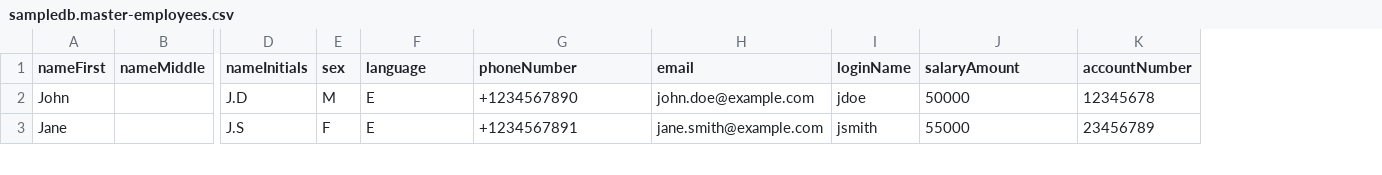
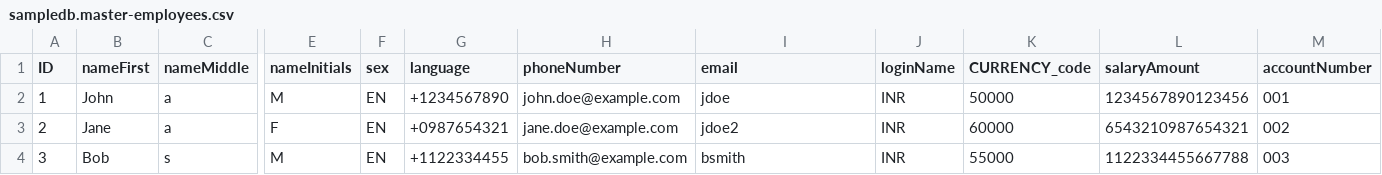
Before and after one commit to tejasri1234/sapbtp_capm, a CSV file: db/csv/sampledb.master-employees.csv, drawn as a sheet; only a part is shown, gaps mark what is left out; addresses are those after the commit; rows hold the shown columns only; the diff covers the shown part only; the diff names each change by its address in the sheet, - before the commit and + after, or states it on an @@ line.

Commit message:
data update

```diff
--- a/db/csv/sampledb.master-employees.csv
+++ b/db/csv/sampledb.master-employees.csv
+column A (ID), rows 2-3: 1 | 2
+column K (CURRENCY_code), rows 2-3: 50000 | 60000
-C2:C3 (nameMiddle): (empty)
+C2:C3 (nameMiddle): a
-E2 (nameInitials): J.D
+E2 (nameInitials): M
-F2 (sex): M
+F2 (sex): EN
-G2 (language): E
+G2 (language): +1234567890
-H2 (phoneNumber): +1234567890
+H2 (phoneNumber): john.doe@example.com
-I2 (email): john.doe@example.com
+I2 (email): jdoe
-J2 (loginName): jdoe
+J2 (loginName): INR
-L2 (salaryAmount): 50000
+L2 (salaryAmount): 1234567890123456
-M2 (accountNumber): 12345678
+M2 (accountNumber): 001
-E3 (nameInitials): J.S
+E3 (nameInitials): F
-F3 (sex): F
+F3 (sex): EN
-G3 (language): E
+G3 (language): +0987654321
-H3 (phoneNumber): +1234567891
+H3 (phoneNumber): jane.doe@example.com
-I3 (email): jane.smith@example.com
+I3 (email): jdoe2
-J3 (loginName): jsmith
+J3 (loginName): INR
-L3 (salaryAmount): 55000
+L3 (salaryAmount): 6543210987654321
-M3 (accountNumber): 23456789
+M3 (accountNumber): 002
+row 4: 3 | Bob | s | M | EN | +1122334455 | bob.smith@example.com | bsmith | INR | 55000 | 1122334455667788 | 003
```
Also changed, not shown: 6 added rows, 2 removed rows and 17 edited cells elsewhere in this file, db/csv/sampledb.master-address.csv, db/csv/sampledb.master-businesspartner.csv, 6 other files.
